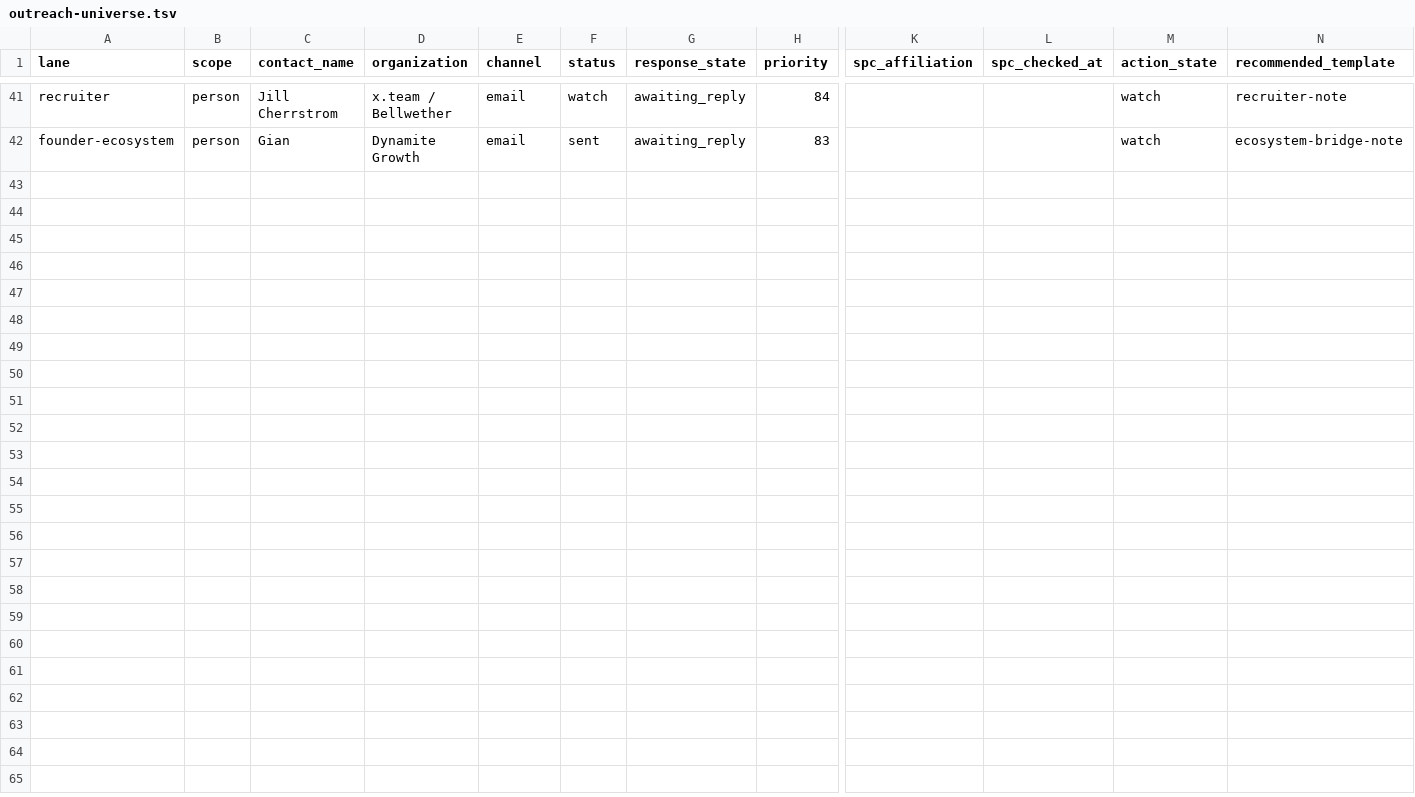
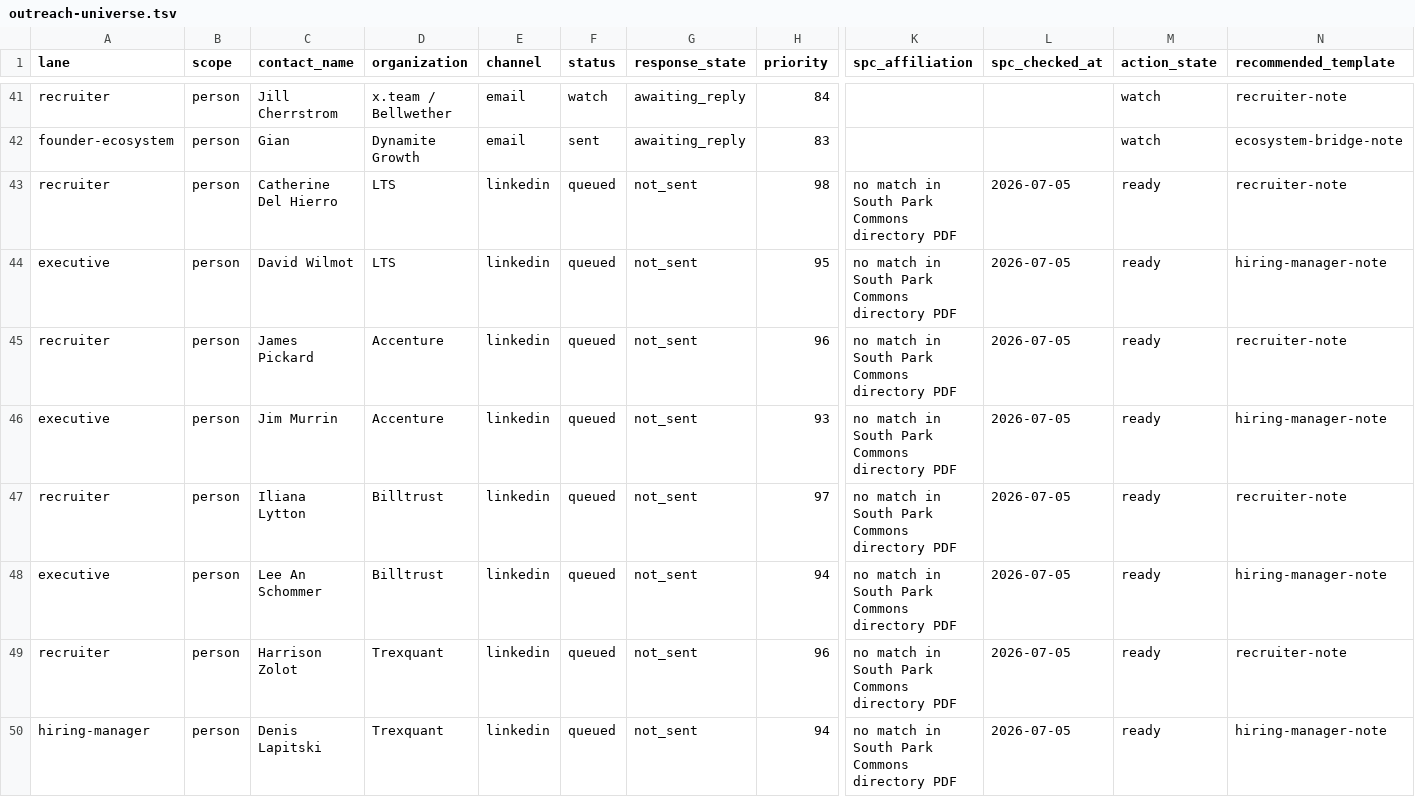
Before and after one commit to dhardestylewis/career-ops, a TSV file: data/outreach-universe.tsv, drawn as a sheet; only a part is shown, gaps mark what is left out; rows hold the shown columns only; the diff names each change by its address in the sheet, - before the commit and + after, or states it on an @@ line.

Commit message:
built-in shortlist outreach

```diff
--- a/data/outreach-universe.tsv
+++ b/data/outreach-universe.tsv
+row 43: recruiter | person | Catherine Del Hierro | LTS | linkedin | queued | not_sent | 98 | no match in South Park Commons directory PDF | 2026-07-05 | ready | recruiter-note
+row 44: executive | person | David Wilmot | LTS | linkedin | queued | not_sent | 95 | no match in South Park Commons directory PDF | 2026-07-05 | ready | hiring-manager-note
+row 45: recruiter | person | James Pickard | Accenture | linkedin | queued | not_sent | 96 | no match in South Park Commons directory PDF | 2026-07-05 | ready | recruiter-note
+row 46: executive | person | Jim Murrin | Accenture | linkedin | queued | not_sent | 93 | no match in South Park Commons directory PDF | 2026-07-05 | ready | hiring-manager-note
+row 47: recruiter | person | Iliana Lytton | Billtrust | linkedin | queued | not_sent | 97 | no match in South Park Commons directory PDF | 2026-07-05 | ready | recruiter-note
+row 48: executive | person | Lee An Schommer | Billtrust | linkedin | queued | not_sent | 94 | no match in South Park Commons directory PDF | 2026-07-05 | ready | hiring-manager-note
+row 49: recruiter | person | Harrison Zolot | Trexquant | linkedin | queued | not_sent | 96 | no match in South Park Commons directory PDF | 2026-07-05 | ready | recruiter-note
+row 50: hiring-manager | person | Denis Lapitski | Trexquant | linkedin | queued | not_sent | 94 | no match in South Park Commons directory PDF | 2026-07-05 | ready | hiring-manager-note
```
Also changed, not shown: data/outreach-targets.tsv, 5 other files.
